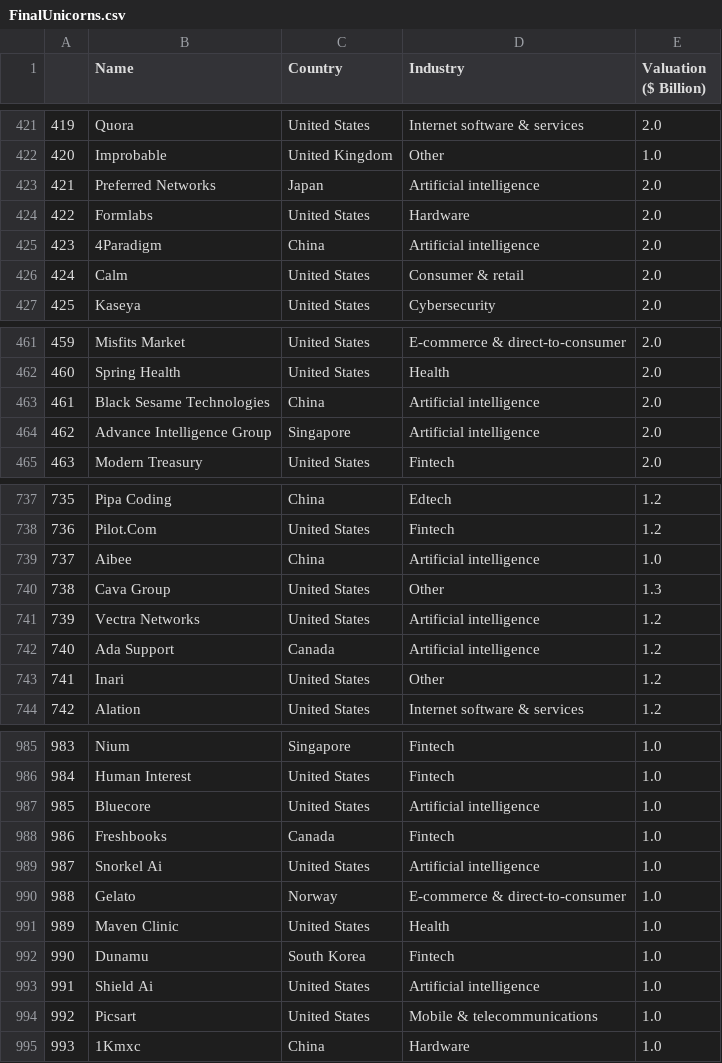
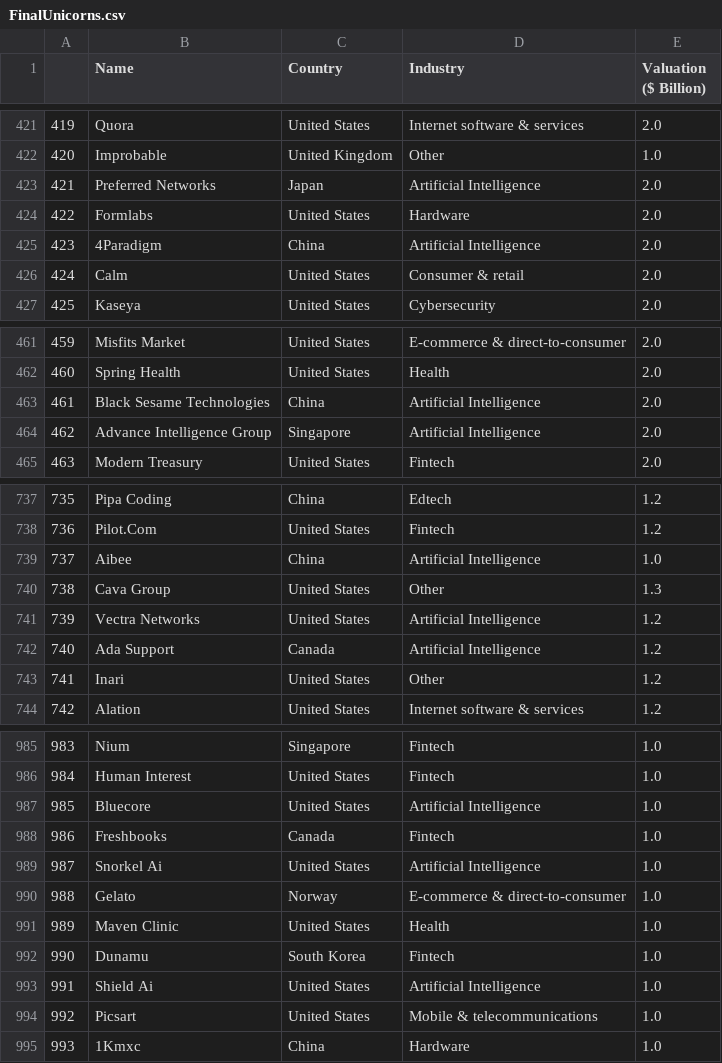
Before and after one commit to Frans-Grau/Project4-WebScrap, a CSV file: Files/FinalUnicorns.csv, drawn as a sheet; only a part is shown, gaps mark what is left out; the diff covers the shown part only.

```diff
--- a/Files/FinalUnicorns.csv
+++ b/Files/FinalUnicorns.csv
@@ -422,5 +422,5 @@
 420,Improbable,United Kingdom,Other,1.0
-421,Preferred Networks,Japan,Artificial intelligence,2.0
+421,Preferred Networks,Japan,Artificial Intelligence,2.0
 422,Formlabs,United States,Hardware,2.0
-423,4Paradigm,China,Artificial intelligence,2.0
+423,4Paradigm,China,Artificial Intelligence,2.0
 424,Calm,United States,Consumer & retail,2.0
@@ -462,4 +462,4 @@
 460,Spring Health,United States,Health,2.0
-461,Black Sesame Technologies,China,Artificial intelligence,2.0
-462,Advance Intelligence Group,Singapore,Artificial intelligence,2.0
+461,Black Sesame Technologies,China,Artificial Intelligence,2.0
+462,Advance Intelligence Group,Singapore,Artificial Intelligence,2.0
 463,Modern Treasury,United States,Fintech,2.0
@@ -738,6 +738,6 @@
 736,Pilot.Com,United States,Fintech,1.2
-737,Aibee,China,Artificial intelligence,1.0
+737,Aibee,China,Artificial Intelligence,1.0
 738,Cava Group,United States,Other,1.3
-739,Vectra Networks,United States,Artificial intelligence,1.2
-740,Ada Support,Canada,Artificial intelligence,1.2
+739,Vectra Networks,United States,Artificial Intelligence,1.2
+740,Ada Support,Canada,Artificial Intelligence,1.2
 741,Inari,United States,Other,1.2
@@ -986,5 +986,5 @@
 984,Human Interest,United States,Fintech,1.0
-985,Bluecore,United States,Artificial intelligence,1.0
+985,Bluecore,United States,Artificial Intelligence,1.0
 986,Freshbooks,Canada,Fintech,1.0
-987,Snorkel Ai,United States,Artificial intelligence,1.0
+987,Snorkel Ai,United States,Artificial Intelligence,1.0
 988,Gelato,Norway,E-commerce & direct-to-consumer,1.0
@@ -992,3 +992,3 @@
 990,Dunamu,South Korea,Fintech,1.0
-991,Shield Ai,United States,Artificial intelligence,1.0
+991,Shield Ai,United States,Artificial Intelligence,1.0
 992,Picsart,United States,Mobile & telecommunications,1.0
```
Also changed, not shown: 66 edited cells elsewhere in this file, 2 other files.
